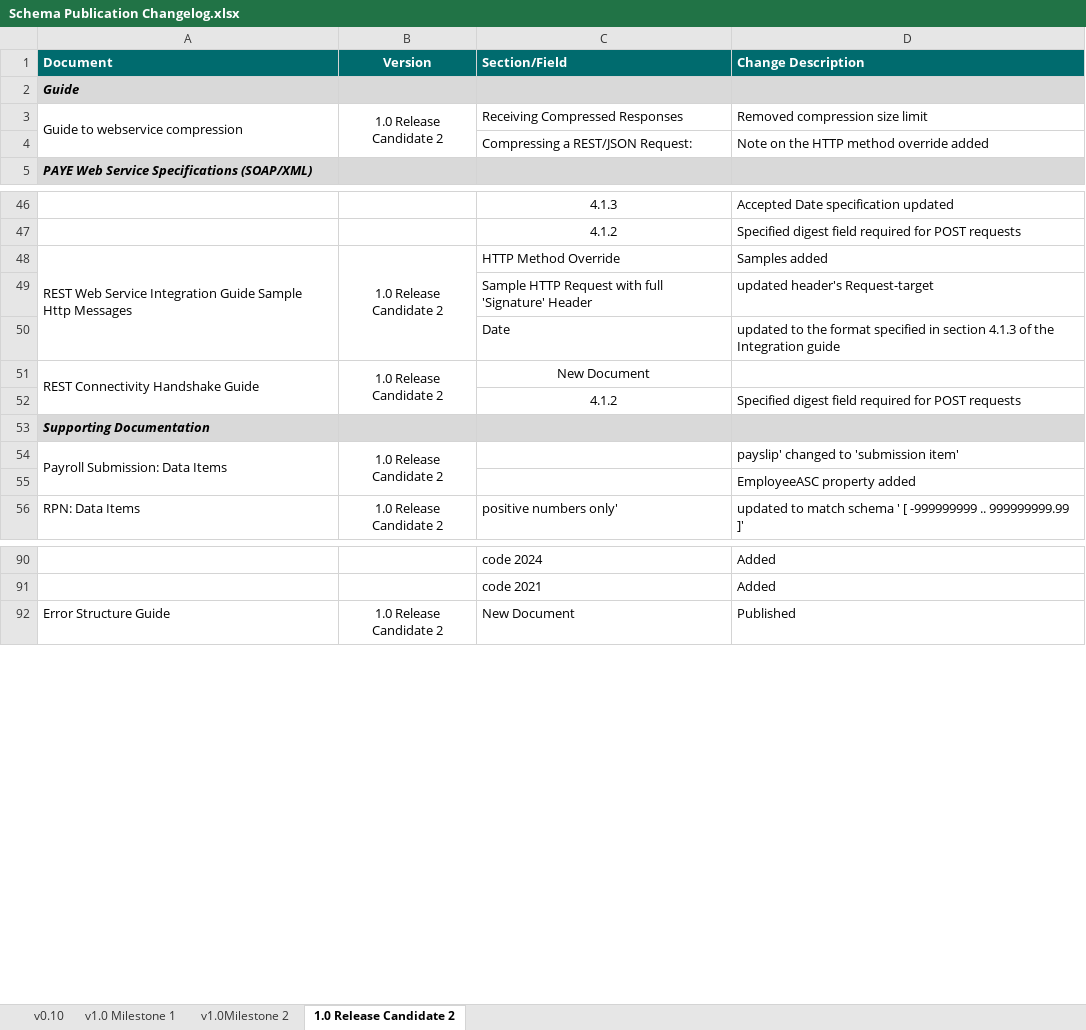
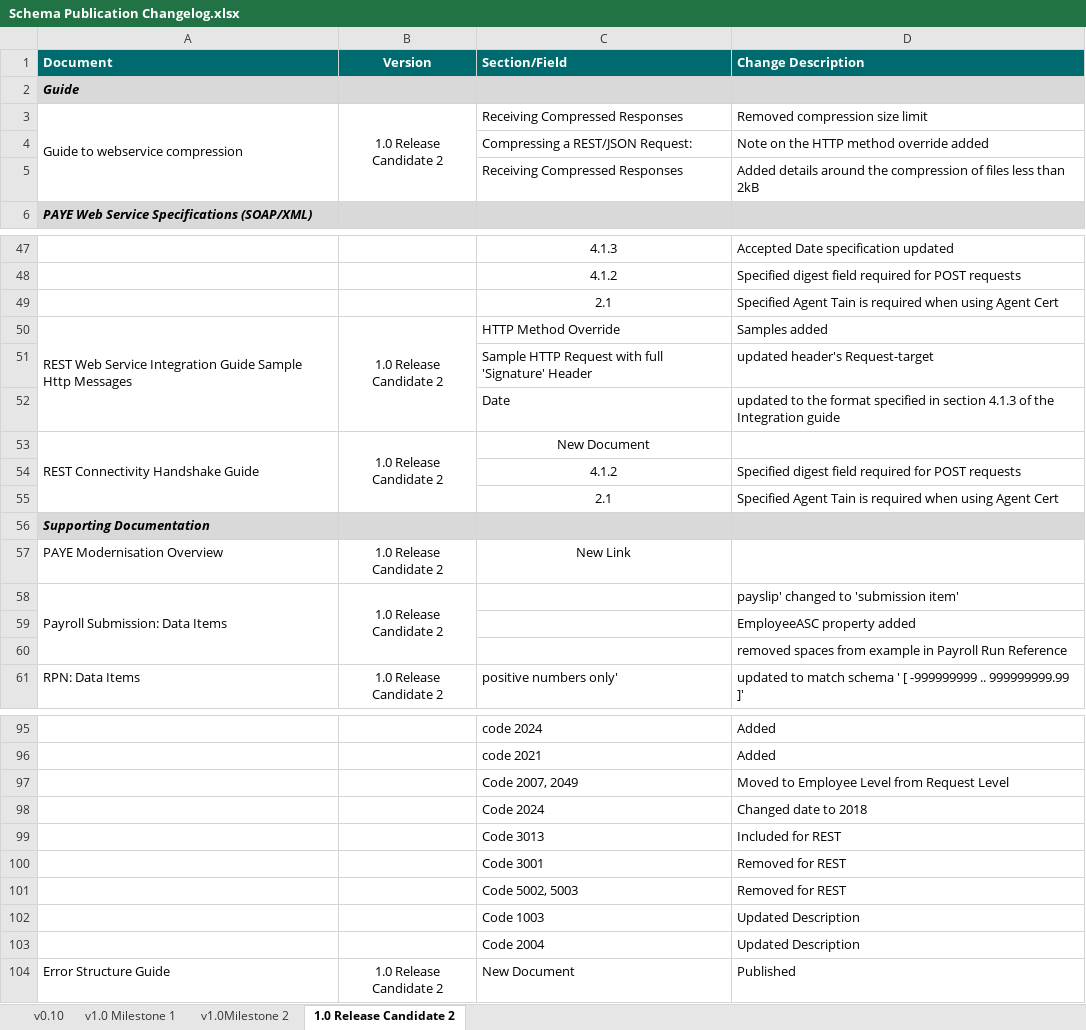
Before and after one commit to revenue-ie/paye-employers-documentation, an Excel workbook: Schema Publication Changelog.xlsx, sheet 1.0 Release Candidate 2, drawn as a sheet; only a part is shown, gaps mark what is left out; values as stored, in another font and other column widths than the file's, no borders; the diff names each change by its address in the sheet, - before the commit and + after, or states it on an @@ line.

```diff
--- a/Schema Publication Changelog.xlsx (sheet 1.0 Release Candidate 2)
+++ b/Schema Publication Changelog.xlsx (sheet 1.0 Release Candidate 2)
+row 5:  |  | Receiving Compressed Responses | Added details around the compression of files less than 2kB
+row 49:  |  | 2.1 | Specified Agent Tain is required when using Agent Cert
+row 55:  |  | 2.1 | Specified Agent Tain is required when using Agent Cert
+row 57: PAYE Modernisation Overview | 1.0 Release Candidate 2 | New Link
+row 60:  |  |  | removed spaces from example in Payroll Run Reference
+row 97:  |  | Code 2007, 2049 | Moved to Employee Level from Request Level
+row 98:  |  | Code 2024 | Changed date to 2018
+row 99:  |  | Code 3013 | Included for REST
+row 100:  |  | Code 3001 | Removed for REST
+row 101:  |  | Code 5002, 5003 | Removed for REST
+row 102:  |  | Code 1003 | Updated Description
+row 103:  |  | Code 2004 | Updated Description
```
Also changed, not shown: data-items/Employer_Submission_RPN_Validation_Rules.xlsx, 7 other files.
